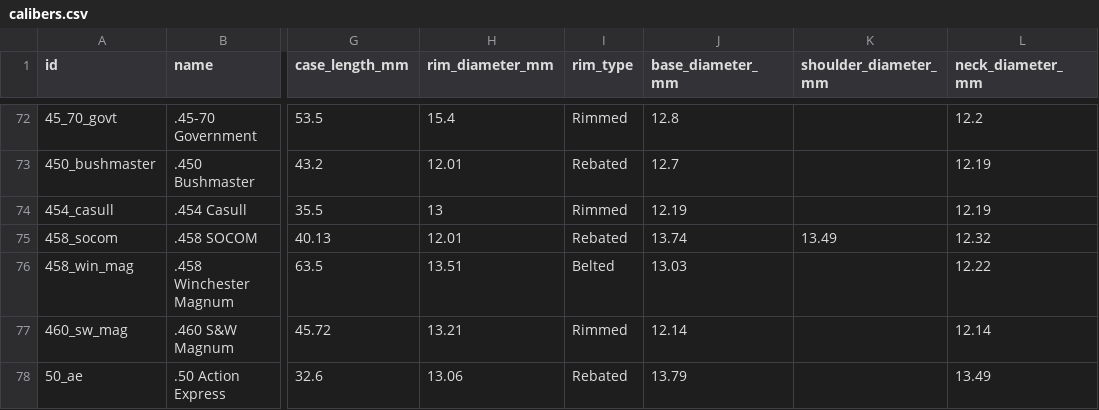
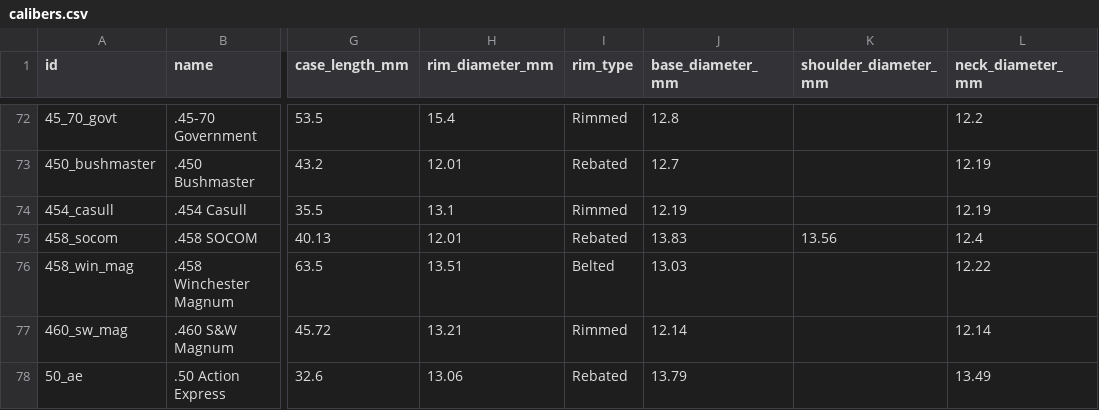
Before and after one commit to fbastin/calibers, a CSV file: calibers.csv, drawn as a sheet; only a part is shown, gaps mark what is left out; the diff covers the shown part only; the diff names each change by its address in the sheet, - before the commit and + after, or states it on an @@ line.

```diff
--- a/calibers.csv
+++ b/calibers.csv
-H74 (rim_diameter_mm): 13
+H74 (rim_diameter_mm): 13.1
-J75 (base_diameter_mm): 13.74
+J75 (base_diameter_mm): 13.83
-K75 (shoulder_diameter_mm): 13.49
+K75 (shoulder_diameter_mm): 13.56
-L75 (neck_diameter_mm): 12.32
+L75 (neck_diameter_mm): 12.4
```
Also changed, not shown: 45 edited cells elsewhere in this file, 3 other files.
